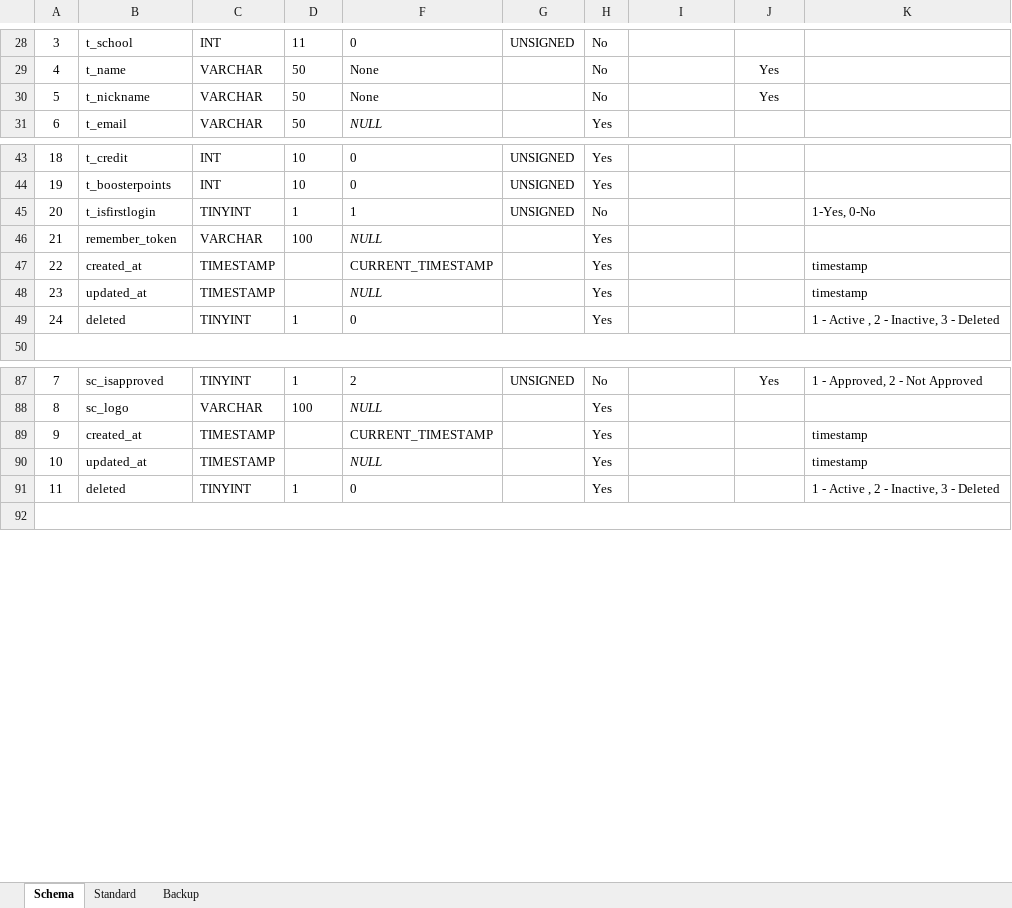
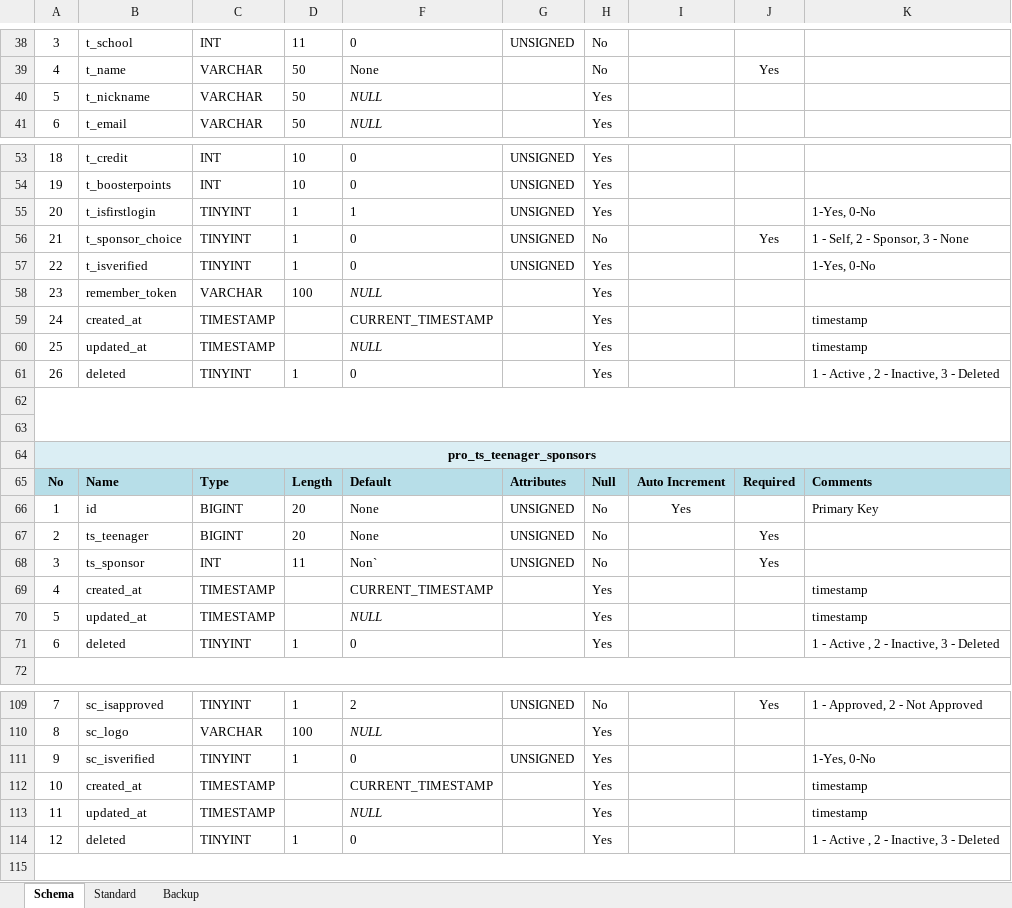
Before and after one commit to inxkrutik/proteendocs, an Excel workbook: Database Schema Proteen.xlsx, sheet Schema, drawn as a sheet; only a part is shown, gaps mark what is left out; values as stored, in another font and other column widths than the file's, no borders; addresses are those after the commit; the diff covers the shown part only; the diff names each change by its address in the sheet, - before the commit and + after, or states it on an @@ line.

Commit message:
Updated

```diff
--- a/Database Schema Proteen.xlsx (sheet Schema)
+++ b/Database Schema Proteen.xlsx (sheet Schema)
-F40: None
+F40: NULL
-F40 italic: off
+F40 italic: on
-H40: No
+H40: Yes
-J40: Yes
+J40: (empty)
-H55: No
+H55: Yes
+row 56: 21 | t_sponsor_choice | TINYINT | 1 | 0 | UNSIGNED | No |  | Yes | 1 - Self, 2 - Sponsor, 3 - None
+row 57: 22 | t_isverified | TINYINT | 1 | 0 | UNSIGNED | Yes |  |  | 1-Yes, 0-No
-A58: 21
+A58: 23
-A59: 22
+A59: 24
-A60: 23
+A60: 25
-A61: 24
+A61: 26
+row 62: (empty)
+row 63: (empty)
+row 64: pro_ts_teenager_sponsors
+row 65: No | Name | Type | Length | Default | Attributes | Null | Auto Increment | Required | Comments
+row 66: 1 | id | BIGINT | 20 | None | UNSIGNED | No | Yes |  | Primary Key
+row 67: 2 | ts_teenager | BIGINT | 20 | None | UNSIGNED | No |  | Yes
+row 68: 3 | ts_sponsor | INT | 11 | Non` | UNSIGNED | No |  | Yes
+row 69: 4 | created_at | TIMESTAMP |  | CURRENT_TIMESTAMP |  | Yes |  |  | timestamp
+row 70: 5 | updated_at | TIMESTAMP |  | NULL |  | Yes |  |  | timestamp
+row 71: 6 | deleted | TINYINT | 1 | 0 |  | Yes |  |  | 1 - Active , 2 - Inactive, 3 - Deleted
+row 111: 9 | sc_isverified | TINYINT | 1 | 0 | UNSIGNED | Yes |  |  | 1-Yes, 0-No
-A112: 9
+A112: 10
-A113: 10
+A113: 11
-A114: 11
+A114: 12
```
Also changed, not shown: 11 added rows and 3 edited cells elsewhere in this sheet.
